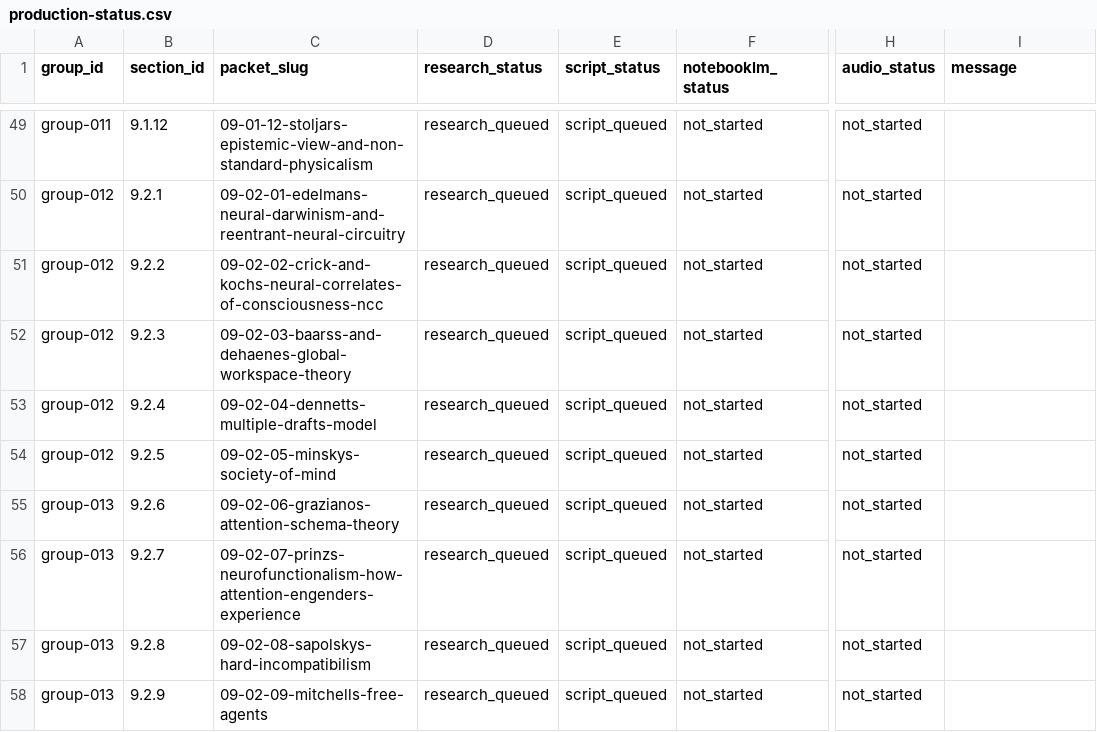
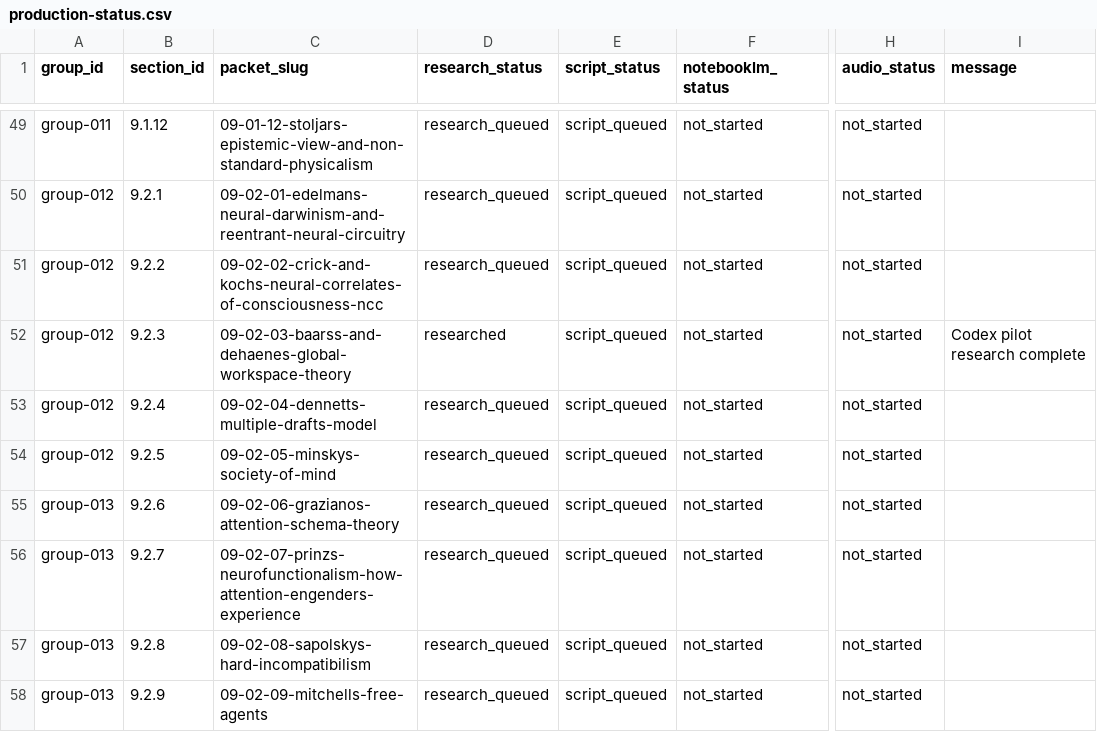
Before and after one commit to nemilentsau/landscape_of_consciousness, a CSV file: course/production-status.csv, drawn as a sheet; only a part is shown, gaps mark what is left out; the diff names each change by its address in the sheet, - before the commit and + after, or states it on an @@ line.

Commit message:
Add global workspace pilot research

```diff
--- a/course/production-status.csv
+++ b/course/production-status.csv
-D52 (research_status): research_queued
+D52 (research_status): researched
-I52 (message): (empty)
+I52 (message): Codex pilot research complete
```
Also changed, not shown: 4 other files.
